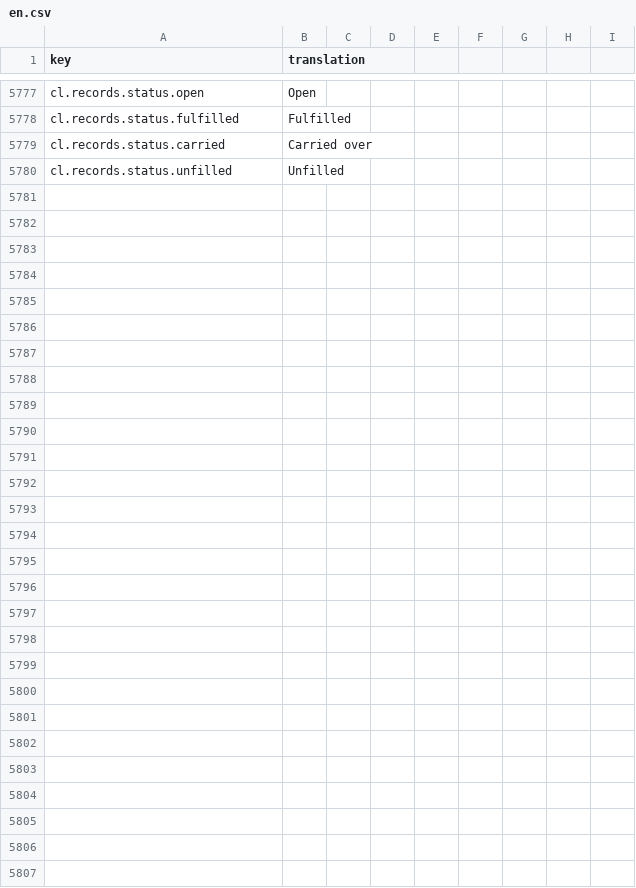
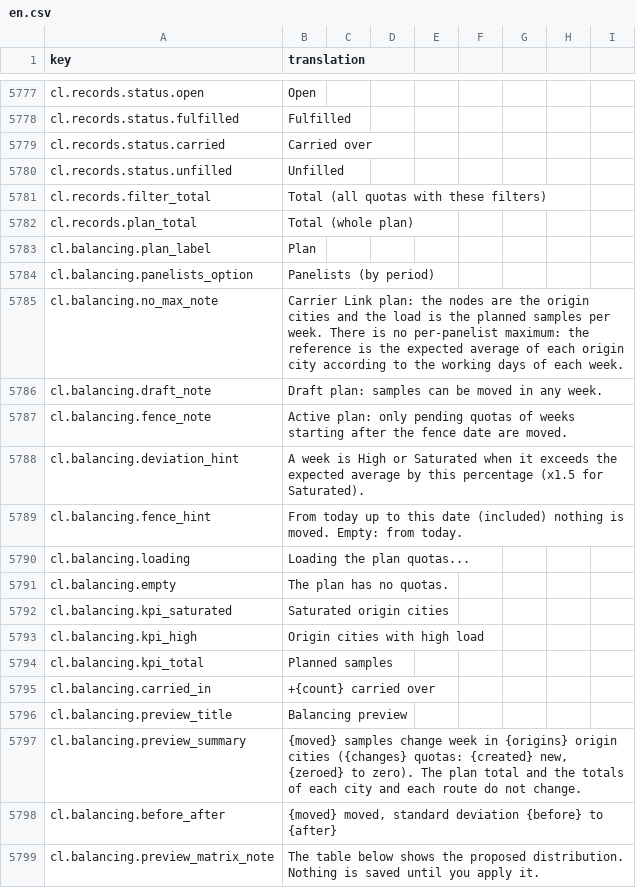
Before and after one commit to IgnacioFernandezSoriano/ONEMS, a CSV file: public/locales/en.csv, drawn as a sheet; only a part is shown, gaps mark what is left out; the diff covers the shown part only.

```diff
--- a/public/locales/en.csv
+++ b/public/locales/en.csv
@@ -5780 +5780,20 @@ cl.records.status.carried,Carried over
 cl.records.status.unfilled,Unfilled
+cl.records.filter_total,Total (all quotas with these filters)
+cl.records.plan_total,Total (whole plan)
+cl.balancing.plan_label,Plan
+cl.balancing.panelists_option,Panelists (by period)
+cl.balancing.no_max_note,Carrier Link plan: the nodes are the origin cities and the load is the planned samples per week. There is no per-panelist maximum: the reference is the expected average of each origin city according to the working days of each week.
+cl.balancing.draft_note,Draft plan: samples can be moved in any week.
+cl.balancing.fence_note,Active plan: only pending quotas of weeks starting after the fence date are moved.
+cl.balancing.deviation_hint,A week is High or Saturated when it exceeds the expected average by this percentage (x1.5 for Saturated).
+cl.balancing.fence_hint,From today up to this date (included) nothing is moved. Empty: from today.
+cl.balancing.loading,Loading the plan quotas...
+cl.balancing.empty,The plan has no quotas.
+cl.balancing.kpi_saturated,Saturated origin cities
+cl.balancing.kpi_high,Origin cities with high load
+cl.balancing.kpi_total,Planned samples
+cl.balancing.carried_in,+{count} carried over
+cl.balancing.preview_title,Balancing preview
+cl.balancing.preview_summary,"{moved} samples change week in {origins} origin cities ({changes} quotas: {created} new, {zeroed} to zero). The plan total and the totals of each city and each route do not change."
+cl.balancing.before_after,"{moved} moved, standard deviation {before} to {after}"
+cl.balancing.preview_matrix_note,The table below shows the proposed distribution. Nothing is saved until you apply it.
```
Also changed, not shown: 13 added rows elsewhere in this file, public/locales/ar.csv, public/locales/es.csv, 12 other files.
